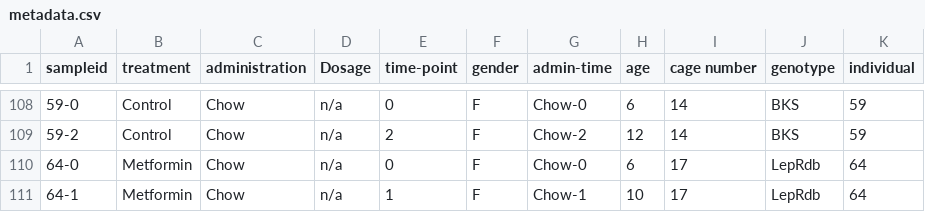
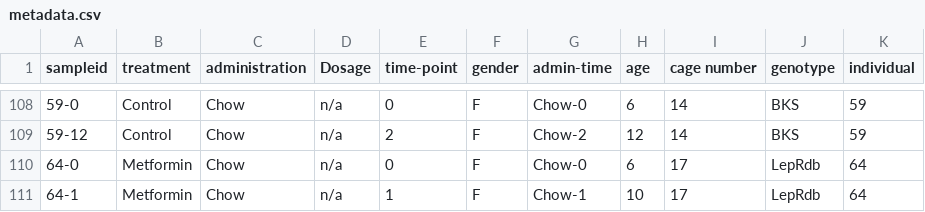
Before and after one commit to alex-b-chase/16S-workshop, a CSV file: materials/metadata.csv, drawn as a sheet; only a part is shown, gaps mark what is left out; the diff covers the shown part only.

```diff
--- a/materials/metadata.csv
+++ b/materials/metadata.csv
@@ -108,3 +108,3 @@
 59-0,Control,Chow,n/a,0,F,Chow-0,6,14,BKS,59
-59-2,Control,Chow,n/a,2,F,Chow-2,12,14,BKS,59
+59-12,Control,Chow,n/a,2,F,Chow-2,12,14,BKS,59
 64-0,Metformin,Chow,n/a,0,F,Chow-0,6,17,LepRdb,64
```
Also changed, not shown: 15 edited cells elsewhere in this file.
